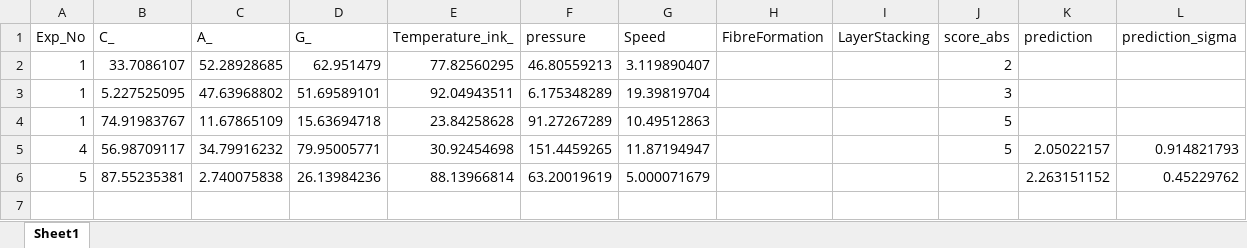
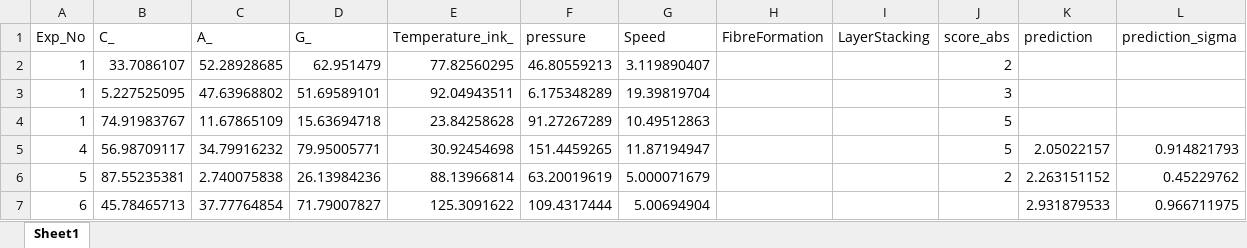
Before and after one commit to tomasvicar/bioprint_optimization, an Excel workbook: test.xlsx, sheet Sheet1, drawn as a sheet; values as stored, in another font and other column widths than the file's, no borders; the diff names each change by its address in the sheet, - before the commit and + after, or states it on an @@ line.

```diff
--- a/test.xlsx (sheet Sheet1)
+++ b/test.xlsx (sheet Sheet1)
-J6 (score_abs): (empty)
+J6 (score_abs): 2
+row 7: 6 | 45.78465713 | 37.77764854 | 71.79007827 | 125.3091622 | 109.4317444 | 5.00694904 |  |  |  | 2.931879533 | 0.966711975
```
Also changed, not shown: 11 other files.
